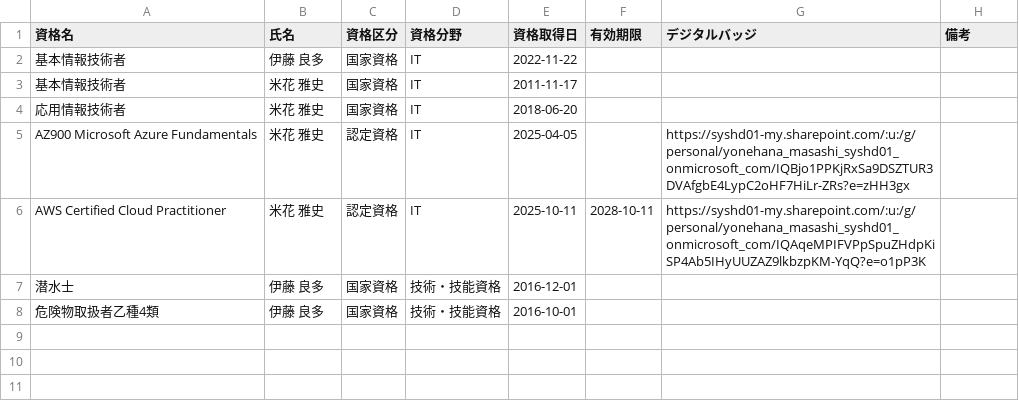
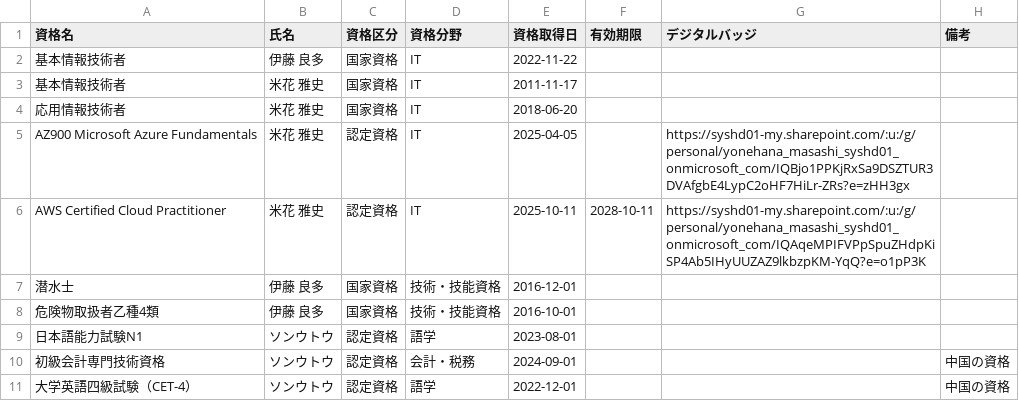
Before and after one commit to my000594/team-dashboard-fy2027, a CSV file: data/certifications.csv, drawn as a sheet.

```diff
--- a/data/certifications.csv
+++ b/data/certifications.csv
@@ -8 +8,4 @@ AWS Certified Cloud Practitioner,米花 雅史,認定資格,IT,2025-10-11,2028-1
 危険物取扱者乙種4類,伊藤 良多,国家資格,技術・技能資格,2016-10-01,,,
+日本語能力試験N1,ソンウトウ,認定資格,語学,2023-08-01,,,
+初級会計専門技術資格,ソンウトウ,認定資格,会計・税務,2024-09-01,,,中国の資格
+大学英語四級試験（CET-4）,ソンウトウ,認定資格,語学,2022-12-01,,,中国の資格
```
Also changed, not shown: data/skill.csv.
